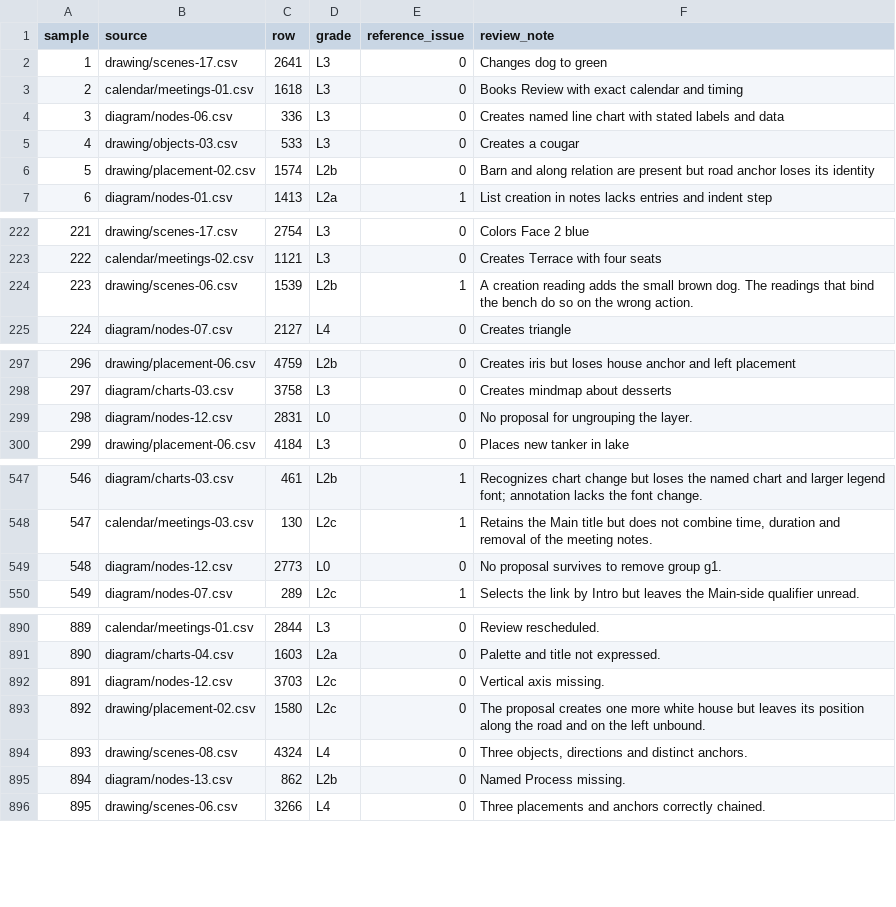
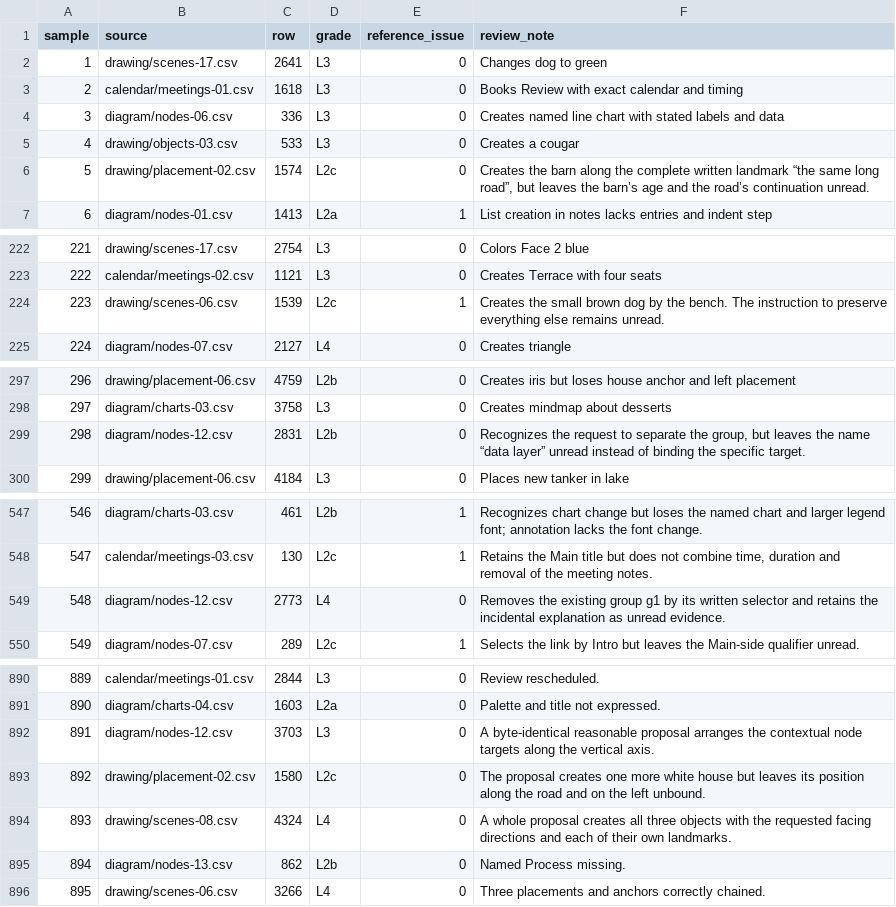
Before and after one commit to ml-circuits-research/pro-formaliser, a TSV file: eval/THOUSAND-GRADES.tsv, drawn as a sheet; only a part is shown, gaps mark what is left out; the diff covers the shown part only.

Commit message:
Read scoped commands, typed substitutions and spatial landmarks

```diff
--- a/eval/THOUSAND-GRADES.tsv
+++ b/eval/THOUSAND-GRADES.tsv
@@ -5,3 +5,3 @@ sample	source	row	grade	reference_issue	review_note
 4	drawing/objects-03.csv	533	L3	0	Creates a cougar
-5	drawing/placement-02.csv	1574	L2b	0	Barn and along relation are present but road anchor loses its identity
+5	drawing/placement-02.csv	1574	L2c	0	Creates the barn along the complete written landmark “the same long road”, but leaves the barn’s age and the road’s continuation unread.
 6	diagram/nodes-01.csv	1413	L2a	1	List creation in notes lacks entries and indent step
@@ -223,3 +223,3 @@ sample	source	row	grade	reference_issue	review_note
 222	calendar/meetings-02.csv	1121	L3	0	Creates Terrace with four seats
-223	drawing/scenes-06.csv	1539	L2b	1	A creation reading adds the small brown dog. The readings that bind the bench do so on the wrong action.
+223	drawing/scenes-06.csv	1539	L2c	1	Creates the small brown dog by the bench. The instruction to preserve everything else remains unread.
 224	diagram/nodes-07.csv	2127	L4	0	Creates triangle
@@ -298,3 +298,3 @@ sample	source	row	grade	reference_issue	review_note
 297	diagram/charts-03.csv	3758	L3	0	Creates mindmap about desserts
-298	diagram/nodes-12.csv	2831	L0	0	No proposal for ungrouping the layer.
+298	diagram/nodes-12.csv	2831	L2b	0	Recognizes the request to separate the group, but leaves the name “data layer” unread instead of binding the specific target.
 299	drawing/placement-06.csv	4184	L3	0	Places new tanker in lake
@@ -548,3 +548,3 @@ sample	source	row	grade	reference_issue	review_note
 547	calendar/meetings-03.csv	130	L2c	1	Retains the Main title but does not combine time, duration and removal of the meeting notes.
-548	diagram/nodes-12.csv	2773	L0	0	No proposal survives to remove group g1.
+548	diagram/nodes-12.csv	2773	L4	0	Removes the existing group g1 by its written selector and retains the incidental explanation as unread evidence.
 549	diagram/nodes-07.csv	289	L2c	1	Selects the link by Intro but leaves the Main-side qualifier unread.
@@ -891,5 +891,5 @@ sample	source	row	grade	reference_issue	review_note
 890	diagram/charts-04.csv	1603	L2a	0	Palette and title not expressed.
-891	diagram/nodes-12.csv	3703	L2c	0	Vertical axis missing.
+891	diagram/nodes-12.csv	3703	L3	0	A byte-identical reasonable proposal arranges the contextual node targets along the vertical axis.
 892	drawing/placement-02.csv	1580	L2c	0	The proposal creates one more white house but leaves its position along the road and on the left unbound.
-893	drawing/scenes-08.csv	4324	L4	0	Three objects, directions and distinct anchors.
+893	drawing/scenes-08.csv	4324	L4	0	A whole proposal creates all three objects with the requested facing directions and each of their own landmarks.
 894	diagram/nodes-13.csv	862	L2b	0	Named Process missing.
```
Also changed, not shown: 3 edited cells elsewhere in this file, 17 other files.
